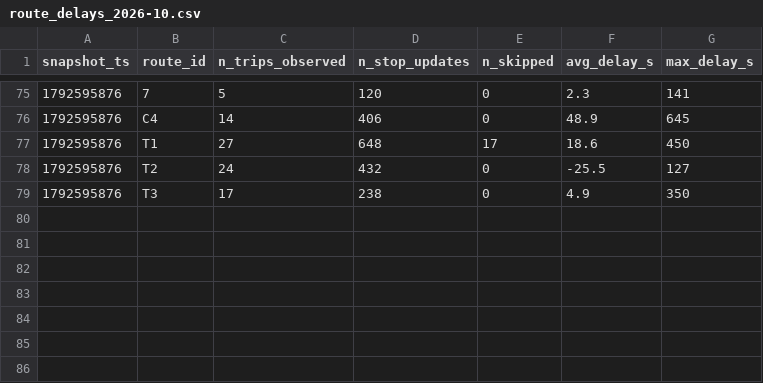
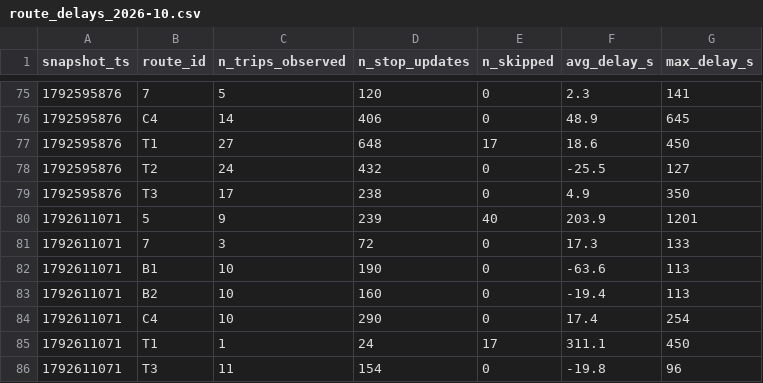
Before and after one commit to MoquereauClement/smart-mobility-lemans, a CSV file: data/history/route_delays_2026-10.csv, drawn as a sheet; only a part is shown, gaps mark what is left out; the diff names each change by its address in the sheet, - before the commit and + after, or states it on an @@ line.

```diff
--- a/data/history/route_delays_2026-10.csv
+++ b/data/history/route_delays_2026-10.csv
+row 80: 1792611071 | 5 | 9 | 239 | 40 | 203.9 | 1201
+row 81: 1792611071 | 7 | 3 | 72 | 0 | 17.3 | 133
+row 82: 1792611071 | B1 | 10 | 190 | 0 | -63.6 | 113
+row 83: 1792611071 | B2 | 10 | 160 | 0 | -19.4 | 113
+row 84: 1792611071 | C4 | 10 | 290 | 0 | 17.4 | 254
+row 85: 1792611071 | T1 | 1 | 24 | 17 | 311.1 | 450
+row 86: 1792611071 | T3 | 11 | 154 | 0 | -19.8 | 96
```
Also changed, not shown: 1 other file.
